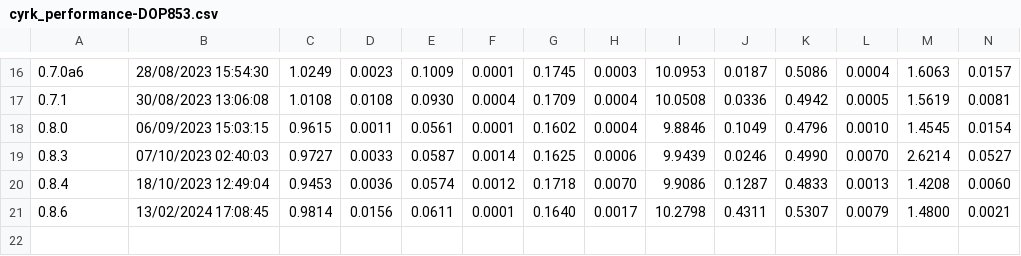
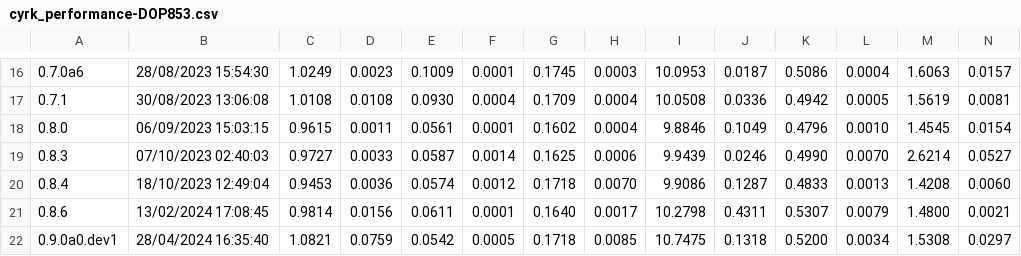
Before and after one commit to jrenaud90/CyRK, a CSV file: Performance/cyrk_performance-DOP853.csv, drawn as a sheet; only a part is shown, gaps mark what is left out; rows hold the shown columns only; the diff names each change by its address in the sheet, - before the commit and + after, or states it on an @@ line.

```diff
--- a/Performance/cyrk_performance-DOP853.csv
+++ b/Performance/cyrk_performance-DOP853.csv
+row 22: 0.9.0a0.dev1 | 28/04/2024 16:35:40 | 1.0821 | 0.0759 | 0.0542 | 0.0005 | 0.1718 | 0.0085 | 10.7475 | 0.1318 | 0.5200 | 0.0034 | 1.5308 | 0.0297
```
Also changed, not shown: Performance/cyrk_performance-RK23.csv, Performance/cyrk_performance-RK45.csv, 19 other files.
